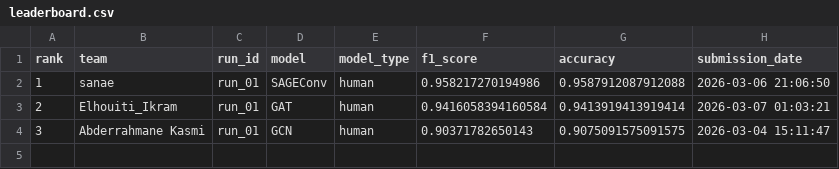
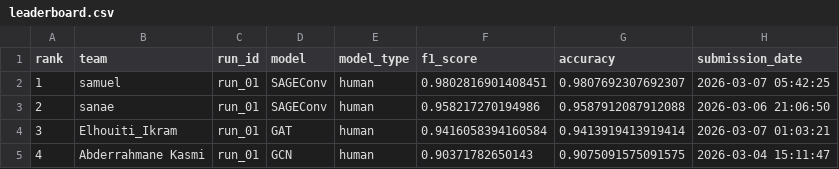
Before and after one commit to ignatiusbalayo/Real_Or_Fake, a CSV file: docs/leaderboard.csv, drawn as a sheet.

```diff
--- a/docs/leaderboard.csv
+++ b/docs/leaderboard.csv
@@ -1,4 +1,5 @@
 rank,team,run_id,model,model_type,f1_score,accuracy,submission_date
-1,sanae,run_01,SAGEConv,human,0.958217270194986,0.9587912087912088,2026-03-06 21:06:50
-2,Elhouiti_Ikram,run_01,GAT,human,0.9416058394160584,0.9413919413919414,2026-03-07 01:03:21
-3,Abderrahmane Kasmi,run_01,GCN,human,0.90371782650143,0.9075091575091575,2026-03-04 15:11:47
+1,samuel,run_01,SAGEConv,human,0.9802816901408451,0.9807692307692307,2026-03-07 05:42:25
+2,sanae,run_01,SAGEConv,human,0.958217270194986,0.9587912087912088,2026-03-06 21:06:50
+3,Elhouiti_Ikram,run_01,GAT,human,0.9416058394160584,0.9413919413919414,2026-03-07 01:03:21
+4,Abderrahmane Kasmi,run_01,GCN,human,0.90371782650143,0.9075091575091575,2026-03-04 15:11:47
```
